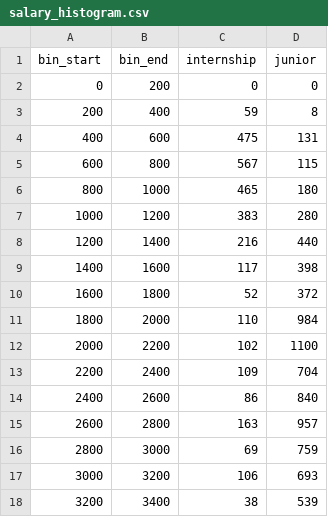
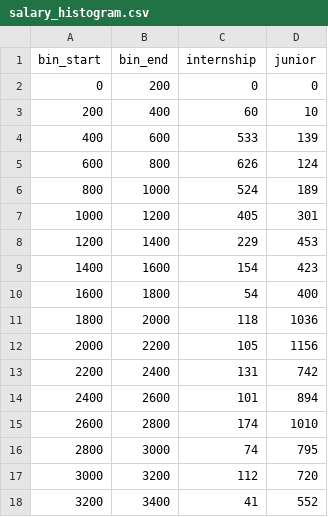
Before and after one commit to kiara96/entry-level-pay-site, a CSV file: data/salary_histogram.csv, drawn as a sheet; only a part is shown; the diff covers the shown part only.

```diff
--- a/data/salary_histogram.csv
+++ b/data/salary_histogram.csv
@@ -2,17 +2,17 @@ bin_start,bin_end,internship,junior
 0,200,0,0
-200,400,59,8
-400,600,475,131
-600,800,567,115
-800,1000,465,180
-1000,1200,383,280
-1200,1400,216,440
-1400,1600,117,398
-1600,1800,52,372
-1800,2000,110,984
-2000,2200,102,1100
-2200,2400,109,704
-2400,2600,86,840
-2600,2800,163,957
-2800,3000,69,759
-3000,3200,106,693
-3200,3400,38,539
+200,400,60,10
+400,600,533,139
+600,800,626,124
+800,1000,524,189
+1000,1200,405,301
+1200,1400,229,453
+1400,1600,154,423
+1600,1800,54,400
+1800,2000,118,1036
+2000,2200,105,1156
+2200,2400,131,742
+2400,2600,101,894
+2600,2800,174,1010
+2800,3000,74,795
+3000,3200,112,720
+3200,3400,41,552
```
Also changed, not shown: 19 edited cells elsewhere in this file, data/company_size.csv, data/company_type.csv, 7 other files.
